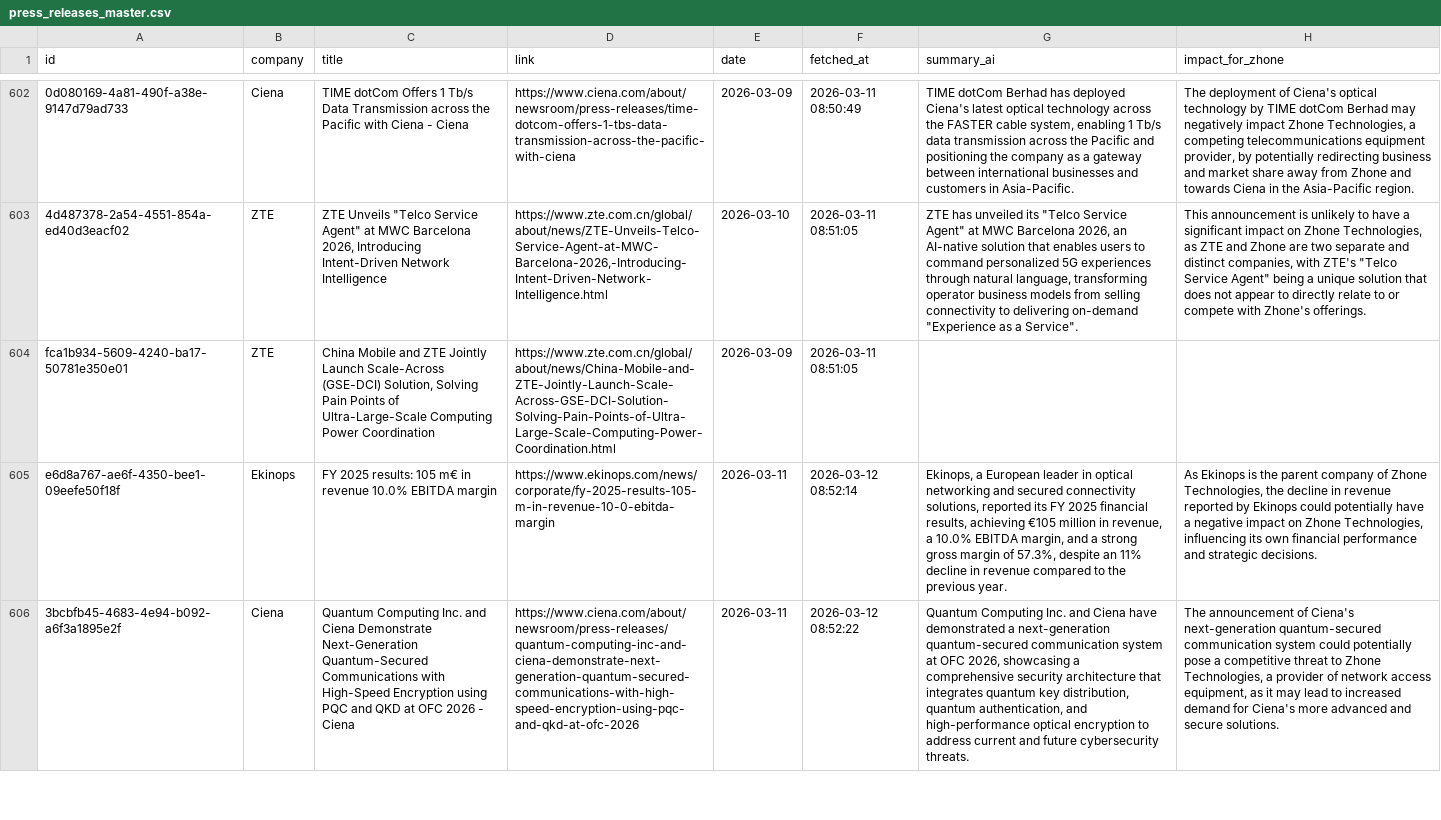
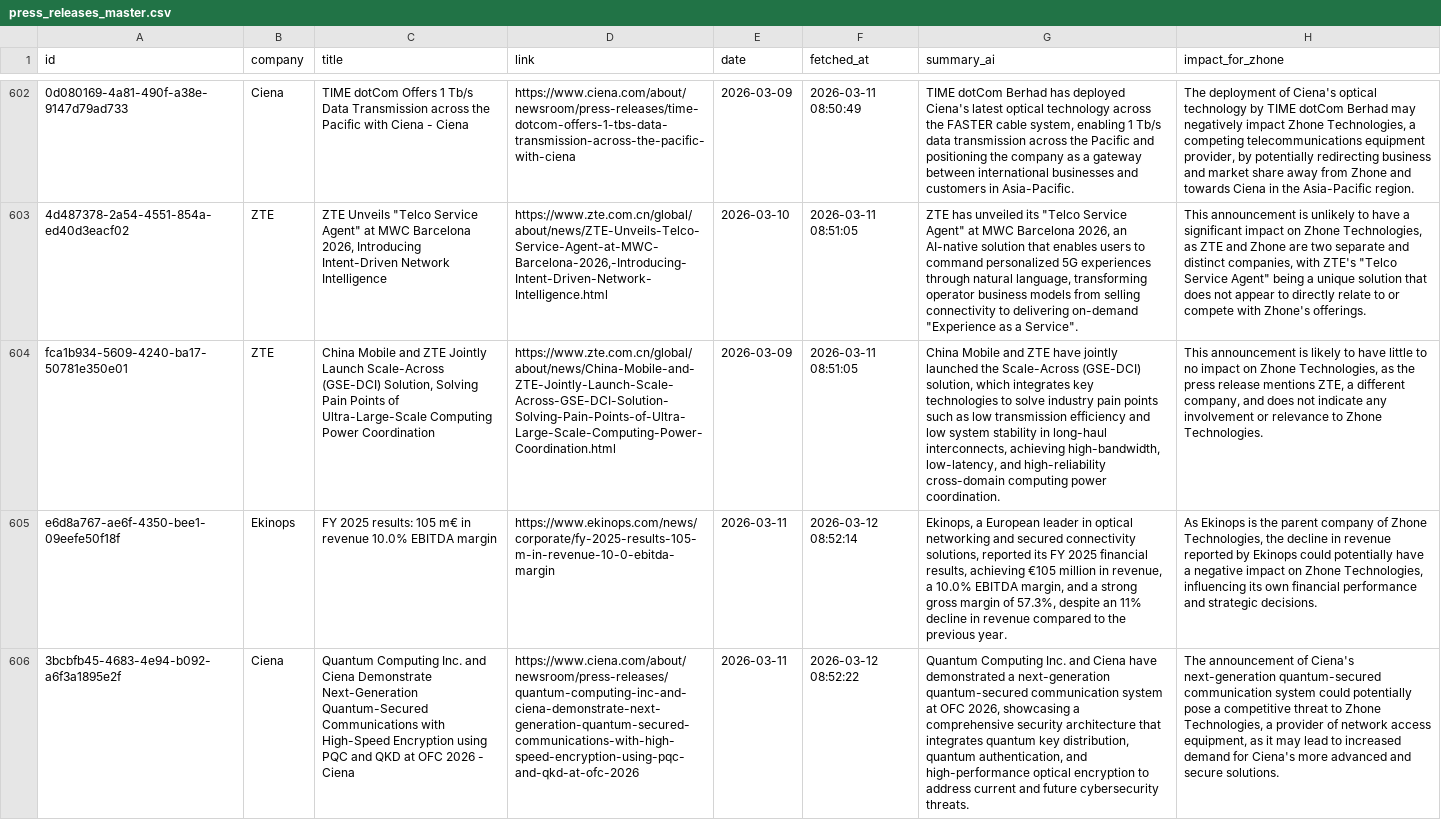
Before and after one commit to flabelle999/presswatch-app, a CSV file: press_releases_master.csv, drawn as a sheet; only a part is shown, gaps mark what is left out; the diff covers the shown part only; the diff names each change by its address in the sheet, - before the commit and + after, or states it on an @@ line.

```diff
--- a/press_releases_master.csv
+++ b/press_releases_master.csv
-G604 (summary_ai): (empty)
+G604 (summary_ai): China Mobile and ZTE have jointly launched the Scale-Across (GSE-DCI) solution, which integrates key technologies to solve industry pain points such as low transmission efficiency and low system stability in long-haul interconnects, achieving high-bandwidth, low-latency, and high-reliability cross-domain computing power coordination.
-H604 (impact_for_zhone): (empty)
+H604 (impact_for_zhone): This announcement is likely to have little to no impact on Zhone Technologies, as the press release mentions ZTE, a different company, and does not indicate any involvement or relevance to Zhone Technologies.
```
Also changed, not shown: 4 edited cells elsewhere in this file.
